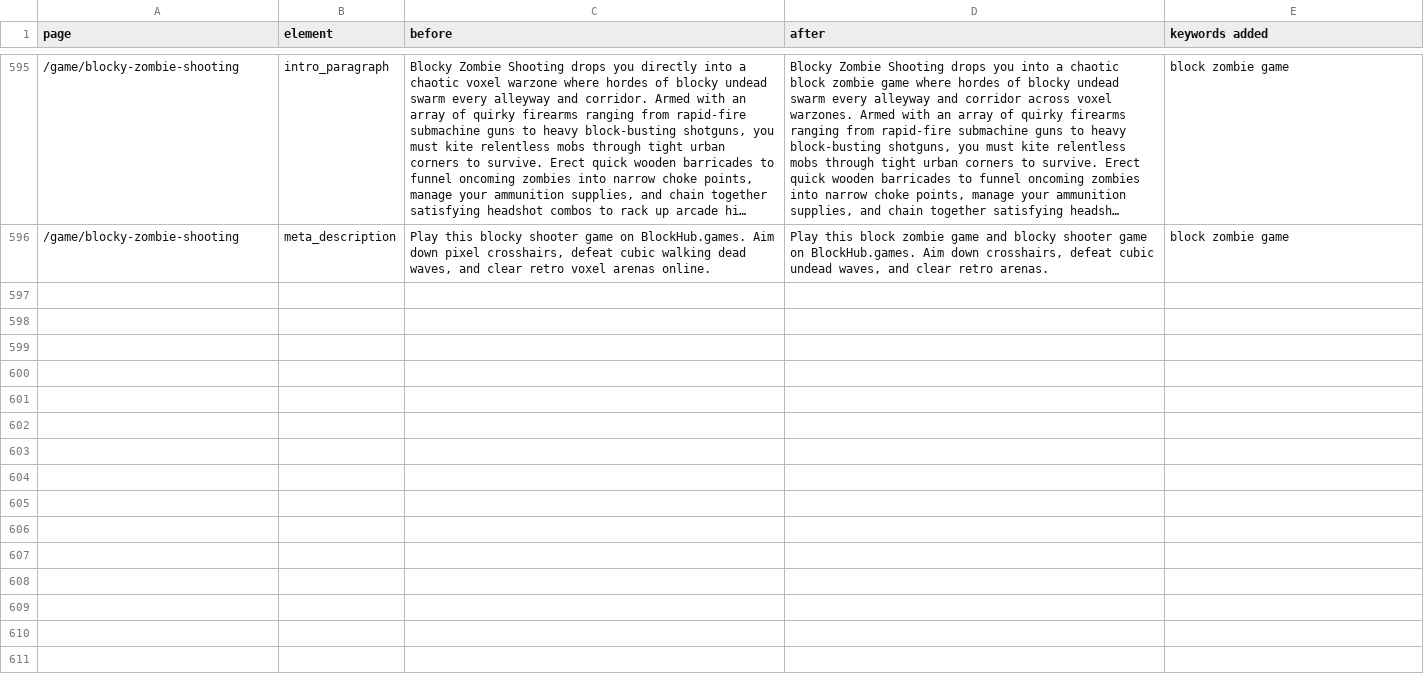
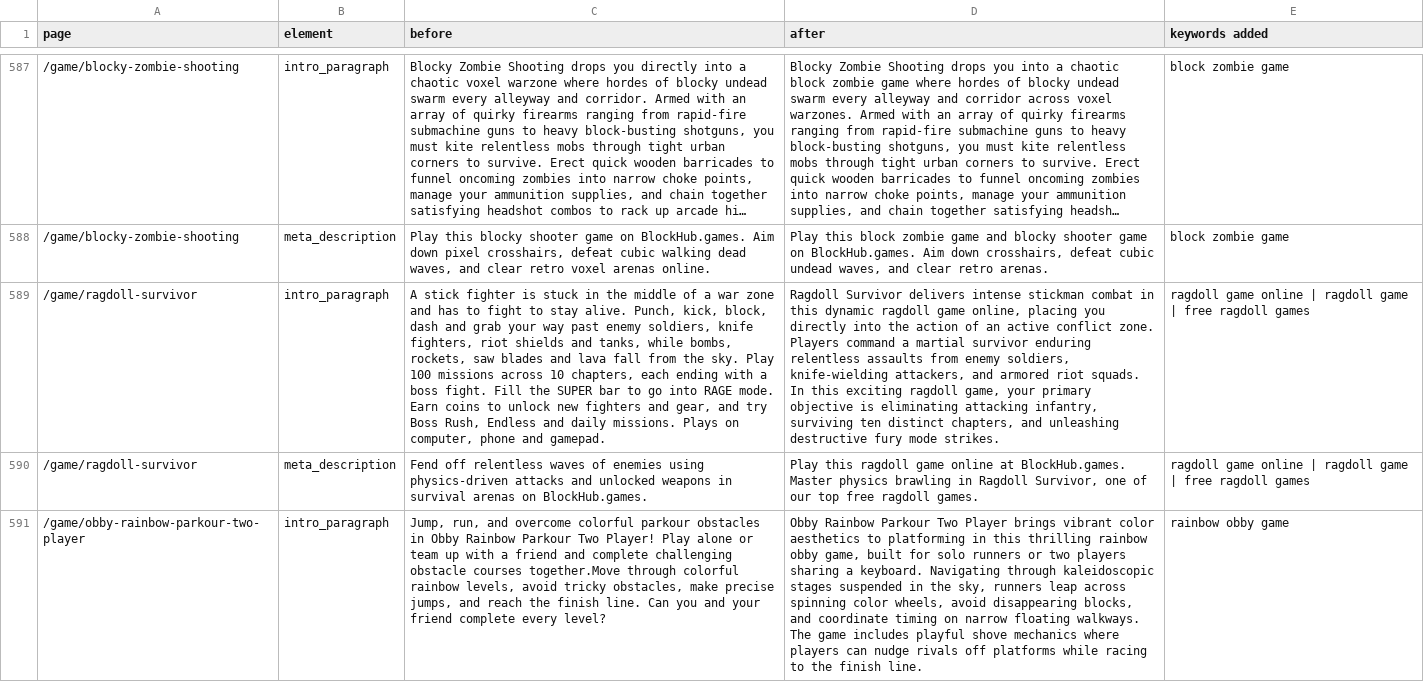
Before and after one commit to Sahil12c5/blockhub.games, a CSV file: reports/onpage-keywords-diff.csv, drawn as a sheet; only a part is shown, gaps mark what is left out; long unchanged cells end in …; the diff covers the shown part only; the diff names each change by its address in the sheet, - before the commit and + after, or states it on an @@ line.

Commit message:
feat(seo): optimize low-difficulty keyword batch across games, hubs, and categories

```diff
--- a/reports/onpage-keywords-diff.csv
+++ b/reports/onpage-keywords-diff.csv
+row 589: /game/ragdoll-survivor | intro_paragraph | A stick fighter is stuck in the middle of a war zone and has to fight to stay alive. Punch, kick, block, dash and grab your way past enemy soldiers, knife fighters, riot shields and tanks, while bombs, rockets, saw blades and lava fall from the sky. Play 100 missions across 10 chapters, each ending with a boss fight. Fill the SUPER bar to go into RAGE mode. Earn coins to unlock new fighters and gear, and try Boss Rush, Endless and daily missions. Plays on computer, phone and gamepad. | Ragdoll Survivor delivers intense stickman combat in this dynamic ragdoll game online, placing you directly into the action of an active conflict zone. Players command a martial survivor enduring relentless assaults from enemy soldiers, knife-wielding attackers, and armored riot squads. In this exciting ragdoll game, your primary objective is eliminating attacking infantry, surviving ten distinct chapters, and unleashing destructive fury mode strikes. | ragdoll game online | ragdoll game | free ragdoll games
+row 590: /game/ragdoll-survivor | meta_description | Fend off relentless waves of enemies using physics-driven attacks and unlocked weapons in survival arenas on BlockHub.games. | Play this ragdoll game online at BlockHub.games. Master physics brawling in Ragdoll Survivor, one of our top free ragdoll games. | ragdoll game online | ragdoll game | free ragdoll games
+row 591: /game/obby-rainbow-parkour-two-player | intro_paragraph | Jump, run, and overcome colorful parkour obstacles in Obby Rainbow Parkour Two Player! Play alone or team up with a friend and complete challenging obstacle courses together.Move through colorful rainbow levels, avoid tricky obstacles, make precise jumps, and reach the finish line. Can you and your friend complete every level? | Obby Rainbow Parkour Two Player brings vibrant color aesthetics to platforming in this thrilling rainbow obby game, built for solo runners or two players sharing a keyboard. Navigating through kaleidoscopic stages suspended in the sky, runners leap across spinning color wheels, avoid disappearing blocks, and coordinate timing on narrow floating walkways. The game includes playful shove mechanics where players can nudge rivals off platforms while racing to the finish line. | rainbow obby game
```
Also changed, not shown: 7 added rows and 8 removed rows elsewhere in this file, 9 other files.
